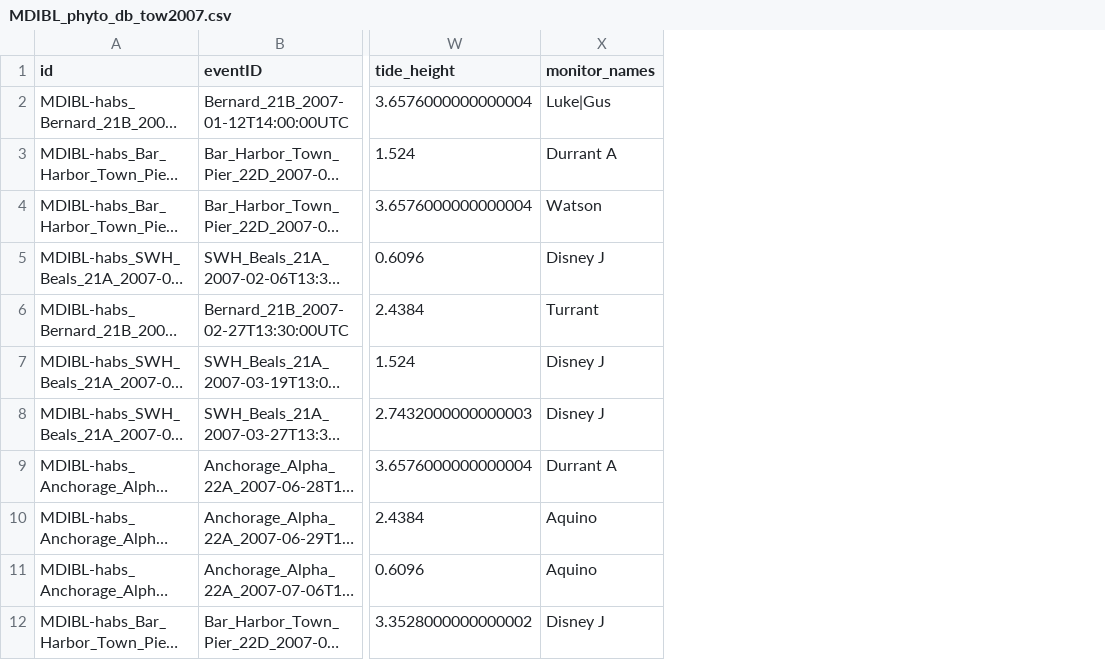
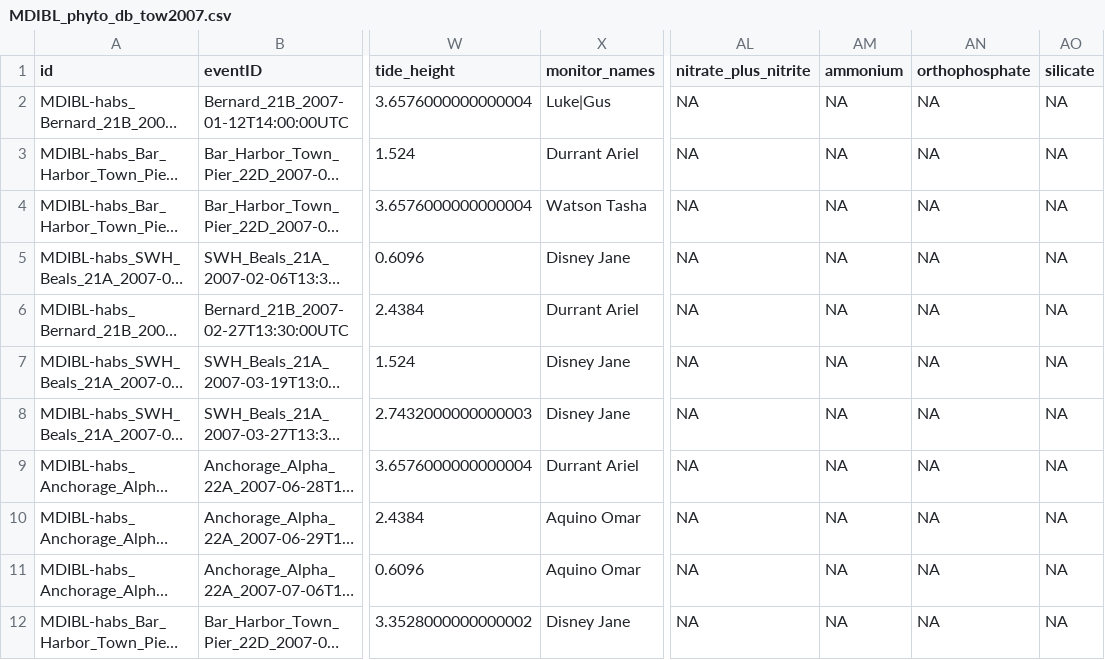
Before and after one commit to mikemaniscalco/MDIBL_phytoplankton, a CSV file: source_data/MDIBL_phyto_db_tow2007.csv, drawn as a sheet; only a part is shown, gaps mark what is left out; long unchanged cells end in …; the diff names each change by its address in the sheet, - before the commit and + after, or states it on an @@ line.

```diff
--- a/source_data/MDIBL_phyto_db_tow2007.csv
+++ b/source_data/MDIBL_phyto_db_tow2007.csv
+column AL (nitrate_plus_nitrite), rows 2-12: all NA
+column AM (ammonium), rows 2-12: all NA
+column AN (orthophosphate), rows 2-12: all NA
+column AO (silicate), rows 2-12: all NA
-X3 (monitor_names): Durrant A
+X3 (monitor_names): Durrant Ariel
-X4 (monitor_names): Watson
+X4 (monitor_names): Watson Tasha
-X5 (monitor_names): Disney J
+X5 (monitor_names): Disney Jane
-X6 (monitor_names): Turrant
+X6 (monitor_names): Durrant Ariel
-X7:X8 (monitor_names): Disney J
+X7:X8 (monitor_names): Disney Jane
-X9 (monitor_names): Durrant A
+X9 (monitor_names): Durrant Ariel
-X10:X11 (monitor_names): Aquino
+X10:X11 (monitor_names): Aquino Omar
-X12 (monitor_names): Disney J
+X12 (monitor_names): Disney Jane
```
Also changed, not shown: 2022_mdibl_data_package/data_objects/event.csv, source_data/MDIBL_phyto_db_tow2004_2006_relative_abund.csv, 21 other files.
